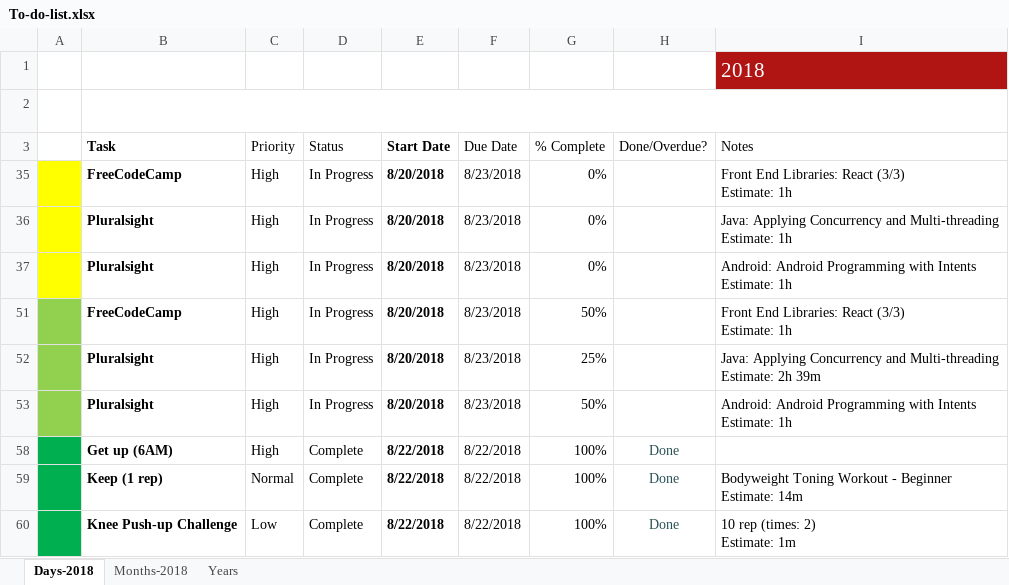
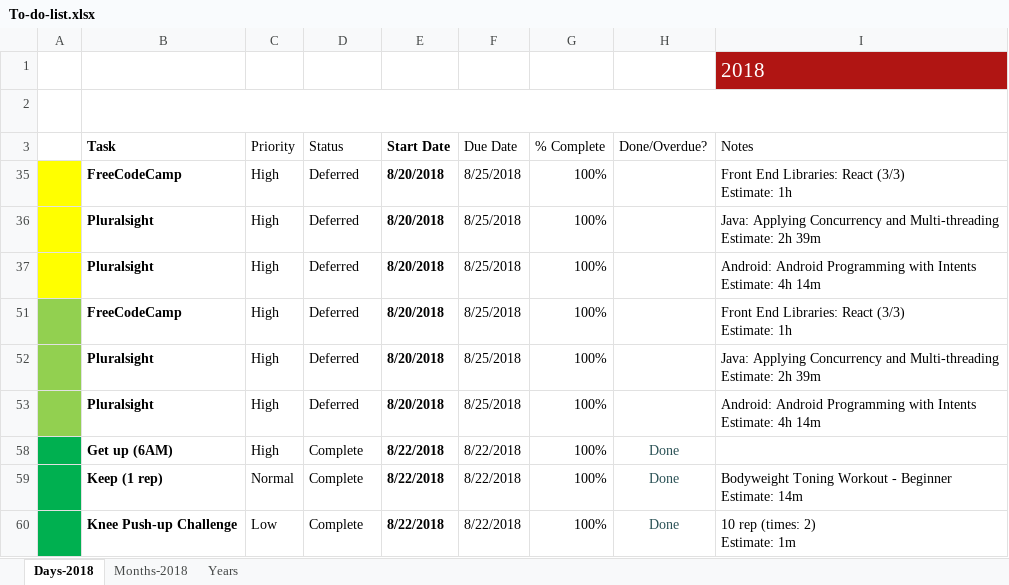
Before and after one commit to TienVNguyen/Jobs_Resources, an Excel workbook: To-do-list.xlsx, sheet Days-2018, drawn as a sheet; only a part is shown; values as stored, in another font and other column widths than the file's, no borders; charts and pictures and conditional formats and table styles not drawn; ↵ is a line break in a cell; the diff covers the shown part only; the diff names each change by its address in the sheet, - before the commit and + after, or states it on an @@ line.

```diff
--- a/To-do-list.xlsx (sheet Days-2018)
+++ b/To-do-list.xlsx (sheet Days-2018)
-D35:D37 (Status): In Progress
+D35:D37 (Status): Deferred
-F35:F37 (Due Date): 8/23/2018
+F35:F37 (Due Date): 8/25/2018
-G35:G37 (% Complete): 0%
+G35:G37 (% Complete): 100%
-I36 (Notes): …Multi-threading ↵ Estimate: 1h
+I36 (Notes): …Multi-threading ↵ Estimate: 2h 39m
-I37 (Notes): …Intents ↵ Estimate: 1h
+I37 (Notes): …Intents ↵ Estimate: 4h 14m
-D51:D53 (Status): In Progress
+D51:D53 (Status): Deferred
-F51:F53 (Due Date): 8/23/2018
+F51:F53 (Due Date): 8/25/2018
-G51 (% Complete): 50%
+G51 (% Complete): 100%
-G52 (% Complete): 25%
+G52 (% Complete): 100%
-G53 (% Complete): 50%
+G53 (% Complete): 100%
-I53 (Notes): …Intents ↵ Estimate: 1h
+I53 (Notes): …Intents ↵ Estimate: 4h 14m
```
Also changed, not shown: 28 added rows, 4 removed rows, 35 edited cells and cell formats elsewhere in this sheet.
